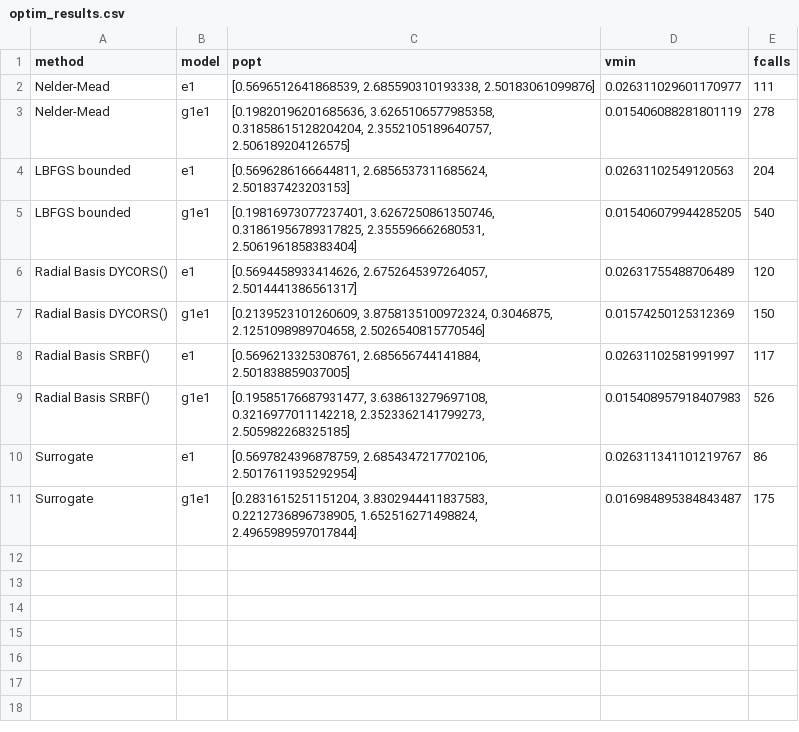
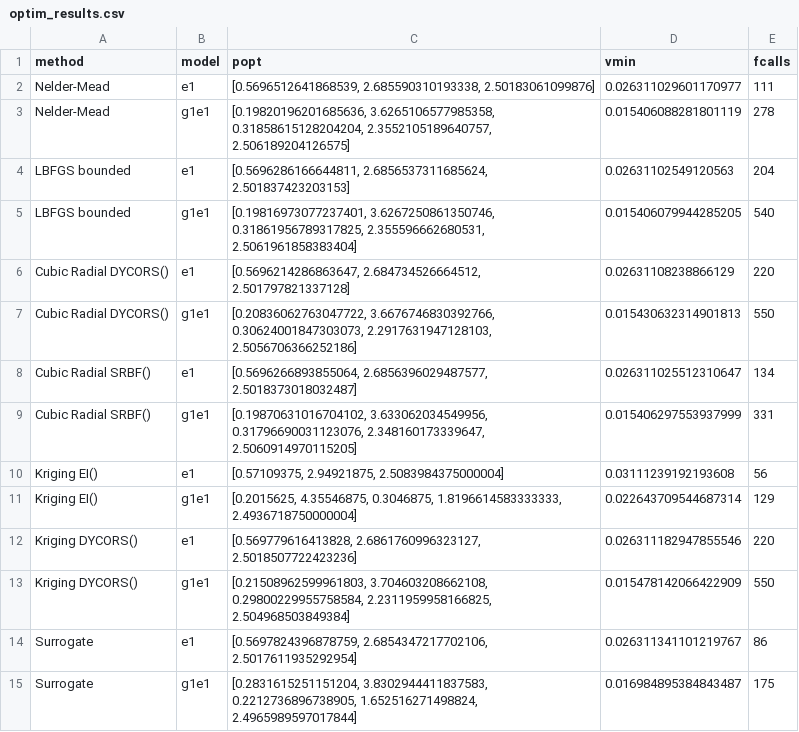
Before and after one commit to spalato/Surfit.jl, a CSV file: results/optim_results.csv, drawn as a sheet.

Commit message:
Collected some benchmarks. Kriging works fast but does not minimize well.

```diff
--- a/results/optim_results.csv
+++ b/results/optim_results.csv
@@ -5,6 +5,10 @@ LBFGS bounded,e1,"[0.5696286166644811, 2.6856537311685624, 2.501837423203153]",0
 LBFGS bounded,g1e1,"[0.19816973077237401, 3.6267250861350746, 0.31861956789317825, 2.355596662680531, 2.5061961858383404]",0.015406079944285205,540
-Radial Basis DYCORS(),e1,"[0.5694458933414626, 2.6752645397264057, 2.5014441386561317]",0.02631755488706489,120
-Radial Basis DYCORS(),g1e1,"[0.2139523101260609, 3.8758135100972324, 0.3046875, 2.1251098989704658, 2.5026540815770546]",0.01574250125312369,150
-Radial Basis SRBF(),e1,"[0.5696213325308761, 2.685656744141884, 2.501838859037005]",0.02631102581991997,117
-Radial Basis SRBF(),g1e1,"[0.19585176687931477, 3.638613279697108, 0.3216977011142218, 2.3523362141799273, 2.505982268325185]",0.015408957918407983,526
+Cubic Radial DYCORS(),e1,"[0.5696214286863647, 2.684734526664512, 2.501797821337128]",0.02631108238866129,220
+Cubic Radial DYCORS(),g1e1,"[0.20836062763047722, 3.6676746830392766, 0.30624001847303073, 2.2917631947128103, 2.5056706366252186]",0.015430632314901813,550
+Cubic Radial SRBF(),e1,"[0.5696266893855064, 2.6856396029487577, 2.5018373018032487]",0.026311025512310647,134
+Cubic Radial SRBF(),g1e1,"[0.19870631016704102, 3.633062034549956, 0.31796690031123076, 2.348160173339647, 2.5060914970115205]",0.015406297553937999,331
+Kriging EI(),e1,"[0.57109375, 2.94921875, 2.5083984375000004]",0.03111239192193608,56
+Kriging EI(),g1e1,"[0.2015625, 4.35546875, 0.3046875, 1.8196614583333333, 2.4936718750000004]",0.022643709544687314,129
+Kriging DYCORS(),e1,"[0.569779616413828, 2.6861760996323127, 2.5018507722423236]",0.026311182947855546,220
+Kriging DYCORS(),g1e1,"[0.21508962599961803, 3.704603208662108, 0.29800229955758584, 2.2311959958166825, 2.504968503849384]",0.015478142066422909,550
 Surrogate,e1,"[0.5697824396878759, 2.6854347217702106, 2.5017611935292954]",0.026311341101219767,86
```
Also changed, not shown: 1 other file.
